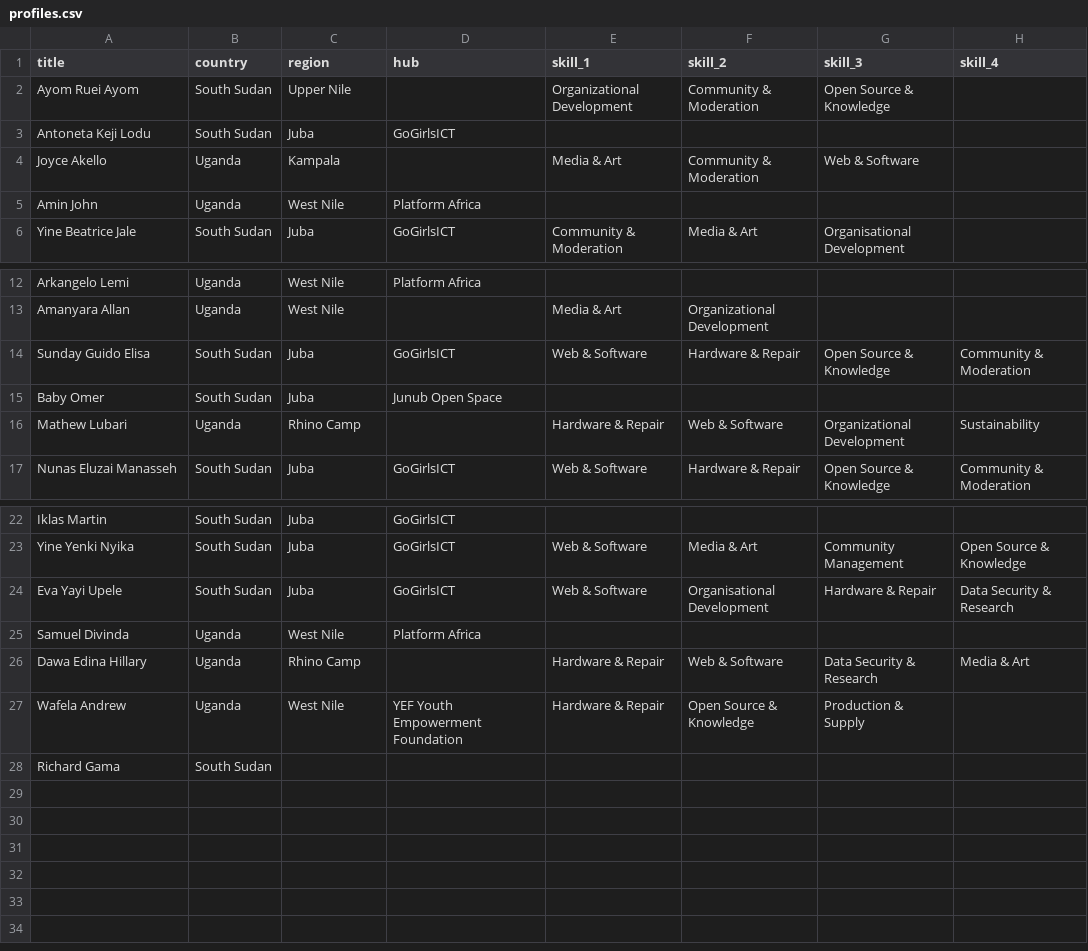
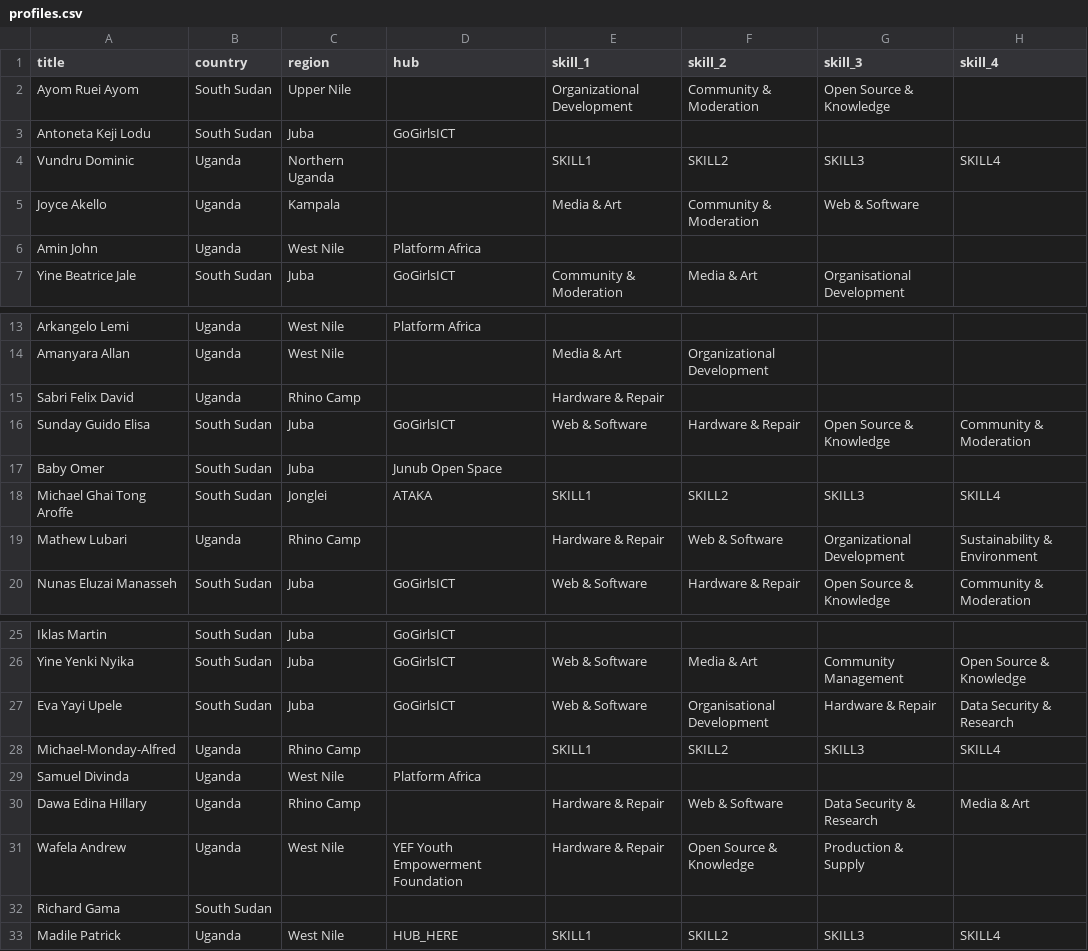
Before and after one commit to ASKnetCommunity/LEAD, a CSV file: profiles.csv, drawn as a sheet; only a part is shown, gaps mark what is left out.

Commit message:
updated profiles.csv

```diff
--- a/profiles.csv
+++ b/profiles.csv
@@ -3,2 +3,3 @@ Ayom Ruei Ayom,South Sudan,Upper Nile,,Organizational Development,Community & Mo
 Antoneta Keji Lodu,South Sudan,Juba,GoGirlsICT,,,,
+Vundru Dominic,Uganda,Northern Uganda,,SKILL1,SKILL2,SKILL3,SKILL4
 Joyce Akello,Uganda,Kampala,,Media & Art,Community & Moderation,Web & Software,
@@ -13,5 +14,7 @@ Arkangelo Lemi,Uganda,West Nile,Platform Africa,,,,
 Amanyara Allan,Uganda,West Nile,,Media & Art,Organizational Development,,
+Sabri Felix David,Uganda,Rhino Camp,,Hardware & Repair,,,
 Sunday Guido Elisa,South Sudan,Juba,GoGirlsICT,Web & Software,Hardware & Repair,Open Source & Knowledge,Community & Moderation
 Baby Omer,South Sudan,Juba,Junub Open Space,,,,
-Mathew Lubari,Uganda,Rhino Camp,,Hardware & Repair,Web & Software,Organizational Development,Sustainability
+Michael Ghai Tong Aroffe,South Sudan,Jonglei,ATAKA,SKILL1,SKILL2,SKILL3,SKILL4
+Mathew Lubari,Uganda,Rhino Camp,,Hardware & Repair,Web & Software,Organizational Development,Sustainability & Environment
 Nunas Eluzai Manasseh,South Sudan,Juba,GoGirlsICT,Web & Software,Hardware & Repair,Open Source & Knowledge,Community & Moderation
@@ -24,2 +27,3 @@ Yine Yenki Nyika,South Sudan,Juba,GoGirlsICT,Web & Software,Media & Art,Communit
 Eva Yayi Upele,South Sudan,Juba,GoGirlsICT,Web & Software,Organisational Development,Hardware & Repair,Data Security & Research
+Michael-Monday-Alfred,Uganda,Rhino Camp,,SKILL1,SKILL2,SKILL3,SKILL4
 Samuel Divinda,Uganda,West Nile,Platform Africa,,,,
@@ -28 +32,2 @@ Wafela Andrew,Uganda,West Nile,YEF Youth Empowerment Foundation,Hardware & Repai
 Richard Gama,South Sudan,,,,,,
+Madile Patrick,Uganda,West Nile,HUB_HERE,SKILL1,SKILL2,SKILL3,SKILL4
```
